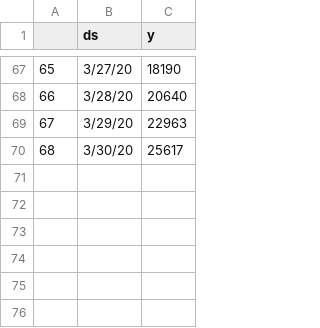
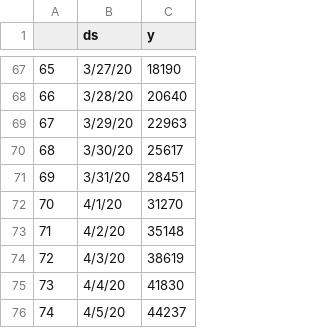
Before and after one commit to mpruna/COVID-19_Interactive, a CSV file: code/Wrangled_CSVs/fbp_eu_deaths.csv, drawn as a sheet; only a part is shown, gaps mark what is left out; the diff names each change by its address in the sheet, - before the commit and + after, or states it on an @@ line.

```diff
--- a/code/Wrangled_CSVs/fbp_eu_deaths.csv
+++ b/code/Wrangled_CSVs/fbp_eu_deaths.csv
+row 71: 69 | 3/31/20 | 28451
+row 72: 70 | 4/1/20 | 31270
+row 73: 71 | 4/2/20 | 35148
+row 74: 72 | 4/3/20 | 38619
+row 75: 73 | 4/4/20 | 41830
+row 76: 74 | 4/5/20 | 44237
```
Also changed, not shown: code/Wrangled_CSVs/fbp_eu_confirmed.csv, code/Wrangled_CSVs/fbp_eu_recovered.csv, 5 other files.
